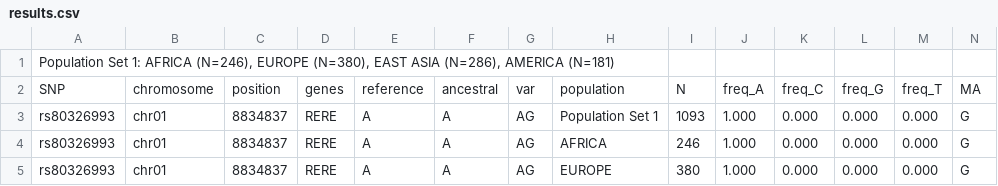
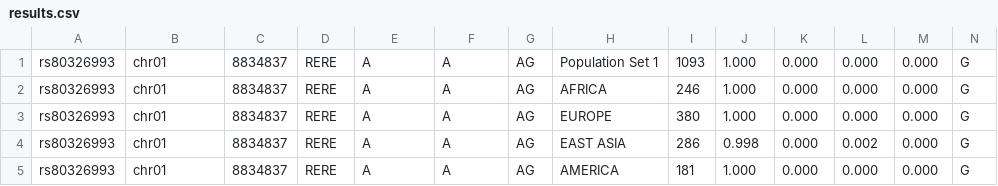
Before and after one commit to akalicki/genomics-csi, a CSV file: processed/BAM Analysis Kit/results.csv, drawn as a sheet; only a part is shown; the shorter side is filled out with more unchanged rows; rows hold the shown columns only; the diff names each change by its address in the sheet, - before the commit and + after, or states it on an @@ line.

Commit message:
fixed format so itll be prettyttytt in github

```diff
--- a/processed/BAM Analysis Kit/results.csv
+++ b/processed/BAM Analysis Kit/results.csv
-row 1: Population Set 1: AFRICA (N=246), EUROPE (N=380), EAST ASIA (N=286), AMERICA (N=181)
-row 2: SNP | chromosome | position | genes | reference | ancestral | var | population | N | freq_A | freq_C | freq_G | freq_T | MA
```
